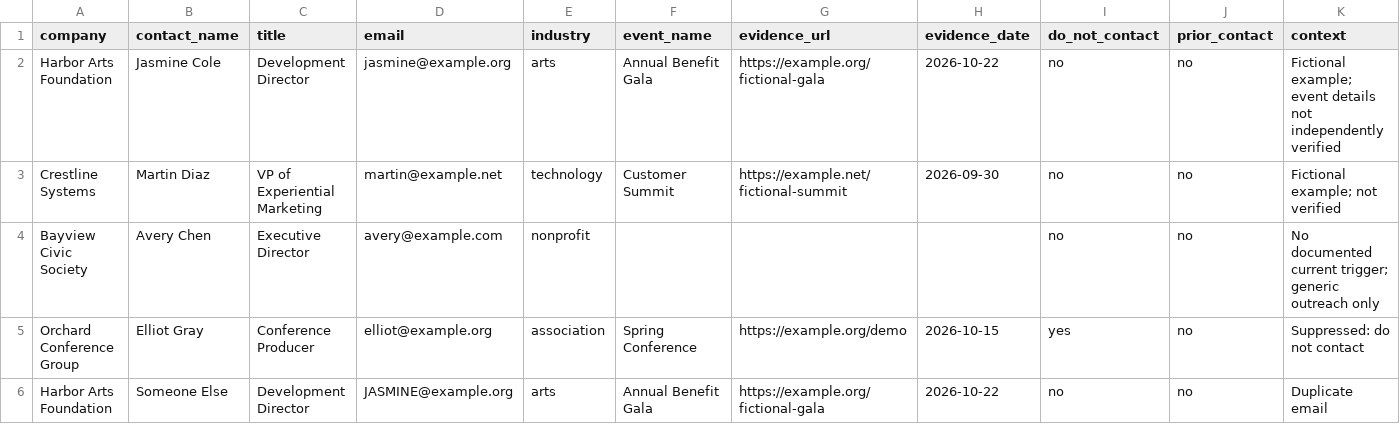
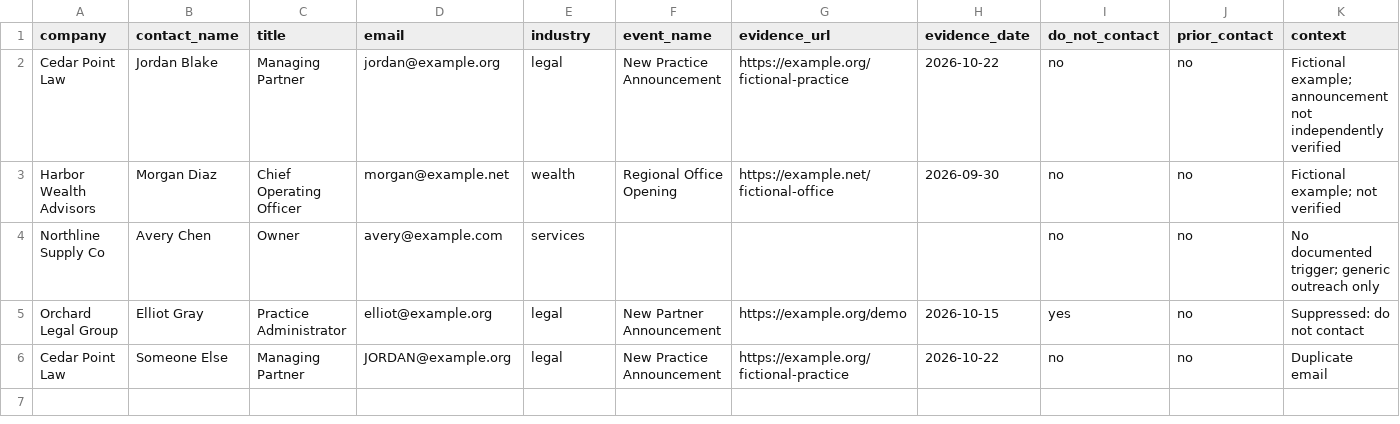
Before and after one commit to pbchrist/iconic-intelligence, a CSV file: prototypes/outreach-intelligence/sample-fictional.csv, drawn as a sheet.

Commit message:
Switch fictional sample to ICONIC professional-services buyers

```diff
--- a/prototypes/outreach-intelligence/sample-fictional.csv
+++ b/prototypes/outreach-intelligence/sample-fictional.csv
@@ -1,6 +1,6 @@
 company,contact_name,title,email,industry,event_name,evidence_url,evidence_date,do_not_contact,prior_contact,context
-"Harbor Arts Foundation","Jasmine Cole","Development Director",jasmine@example.org,arts,"Annual Benefit Gala","https://example.org/fictional-gala",2026-10-22,no,no,"Fictional example; event details not independently verified"
-"Crestline Systems","Martin Diaz","VP of Experiential Marketing",martin@example.net,technology,"Customer Summit","https://example.net/fictional-summit",2026-09-30,no,no,"Fictional example; not verified"
-"Bayview Civic Society","Avery Chen","Executive Director",avery@example.com,nonprofit,,,,no,no,"No documented current trigger; generic outreach only"
-"Orchard Conference Group","Elliot Gray","Conference Producer",elliot@example.org,association,"Spring Conference","https://example.org/demo",2026-10-15,yes,no,"Suppressed: do not contact"
-"Harbor Arts Foundation","Someone Else","Development Director",JASMINE@example.org,arts,"Annual Benefit Gala","https://example.org/fictional-gala",2026-10-22,no,no,"Duplicate email"
+"Cedar Point Law","Jordan Blake","Managing Partner",jordan@example.org,legal,"New Practice Announcement","https://example.org/fictional-practice",2026-10-22,no,no,"Fictional example; announcement not independently verified"
+"Harbor Wealth Advisors","Morgan Diaz","Chief Operating Officer",morgan@example.net,wealth,"Regional Office Opening","https://example.net/fictional-office",2026-09-30,no,no,"Fictional example; not verified"
+"Northline Supply Co","Avery Chen","Owner",avery@example.com,services,,,,no,no,"No documented trigger; generic outreach only"
+"Orchard Legal Group","Elliot Gray","Practice Administrator",elliot@example.org,legal,"New Partner Announcement","https://example.org/demo",2026-10-15,yes,no,"Suppressed: do not contact"
+"Cedar Point Law","Someone Else","Managing Partner",JORDAN@example.org,legal,"New Practice Announcement","https://example.org/fictional-practice",2026-10-22,no,no,"Duplicate email"
```
